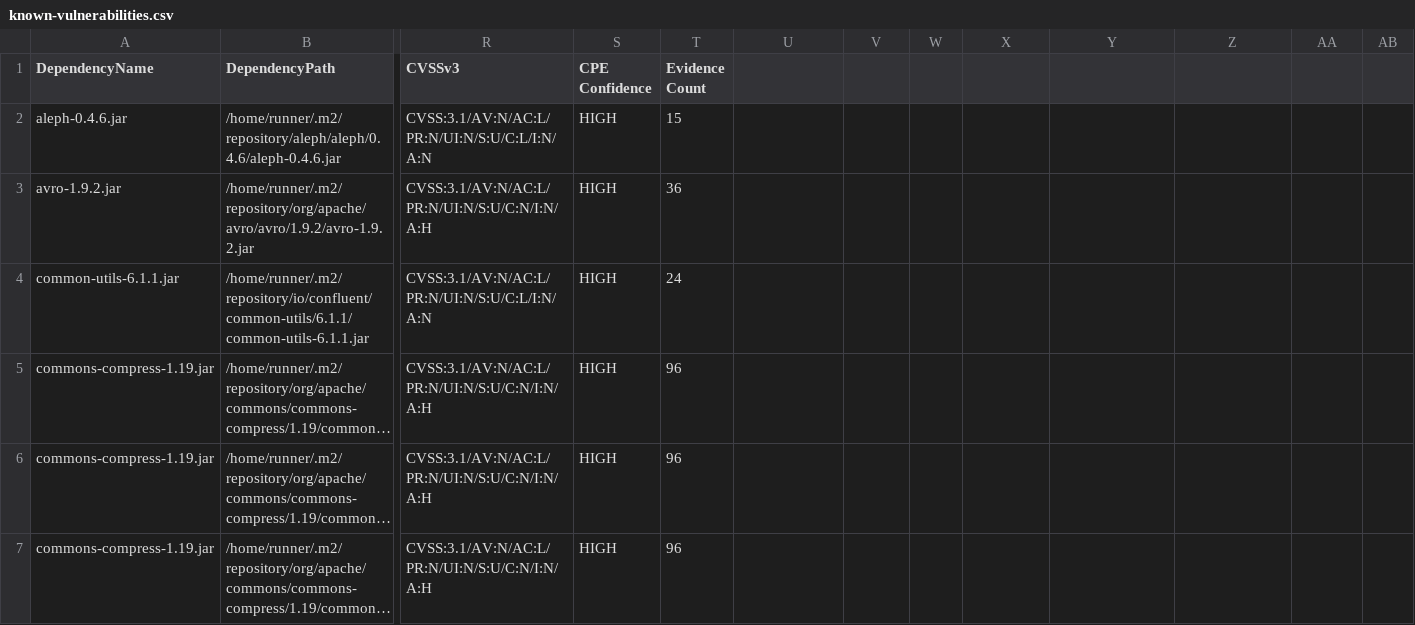
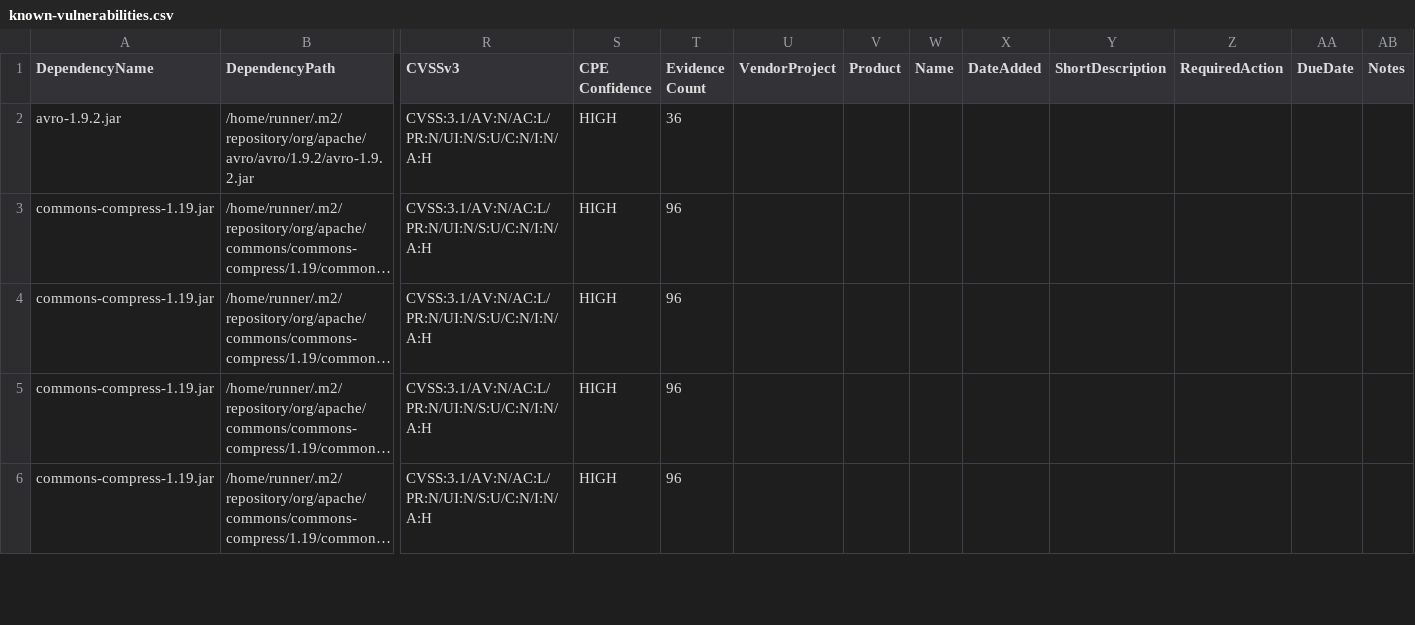
Before and after one commit to piotr-yuxuan/tsv-processing, a CSV file: doc/known-vulnerabilities.csv, drawn as a sheet; only a part is shown, gaps mark what is left out; the shorter side is filled out with more unchanged rows; long unchanged cells end in …; rows hold the shown columns only; the diff names each change by its address in the sheet, - before the commit and + after, or states it on an @@ line.

Commit message:
Update known vulnerabilities

```diff
--- a/doc/known-vulnerabilities.csv
+++ b/doc/known-vulnerabilities.csv
-U1: (empty)
+U1: VendorProject
-V1: (empty)
+V1: Product
-W1: (empty)
+W1: Name
-X1: (empty)
+X1: DateAdded
-Y1: (empty)
+Y1: ShortDescription
-Z1: (empty)
+Z1: RequiredAction
-AA1: (empty)
+AA1: DueDate
-AB1: (empty)
+AB1: Notes
-row 2: aleph-0.4.6.jar | /home/runner/.m2/repository/aleph/aleph/0.4.6/aleph-0.4.6.jar | CVSS:3.1/AV:N/AC:L/PR:N/UI:N/S:U/C:L/I:N/A:N | HIGH | 15
-row 4: common-utils-6.1.1.jar | /home/runner/.m2/repository/io/confluent/common-utils/6.1.1/common-utils-6.1.1.jar | CVSS:3.1/AV:N/AC:L/PR:N/UI:N/S:U/C:L/I:N/A:N | HIGH | 24
```
